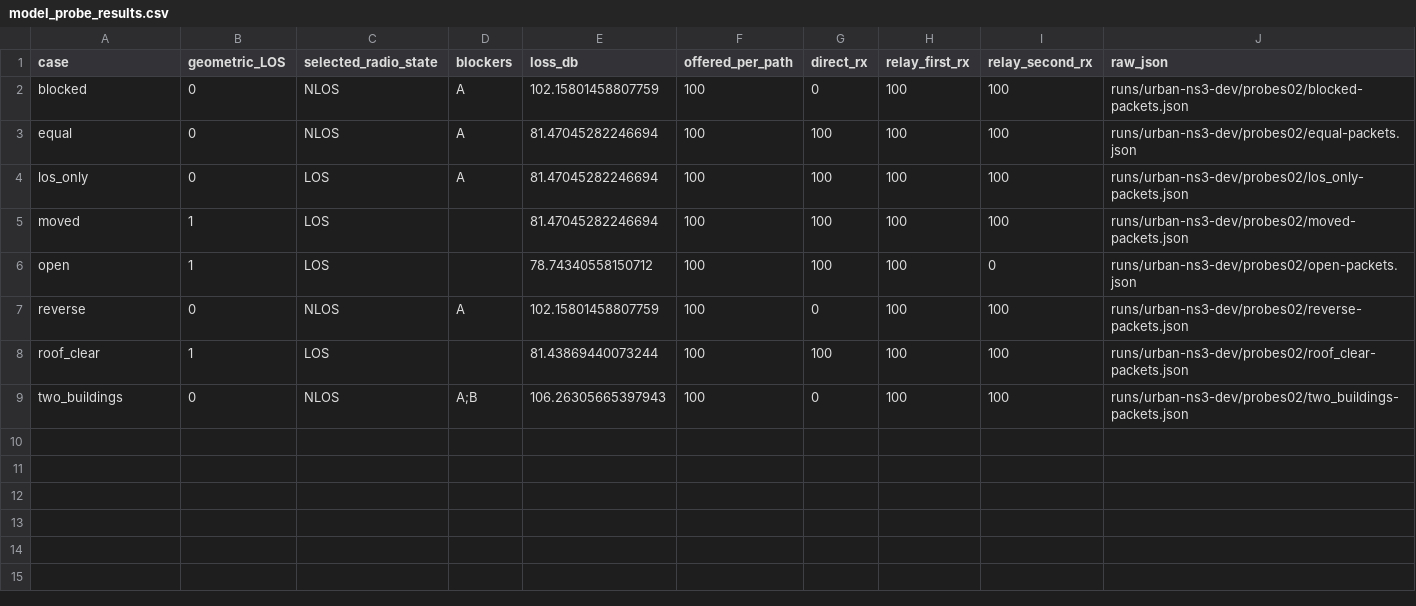
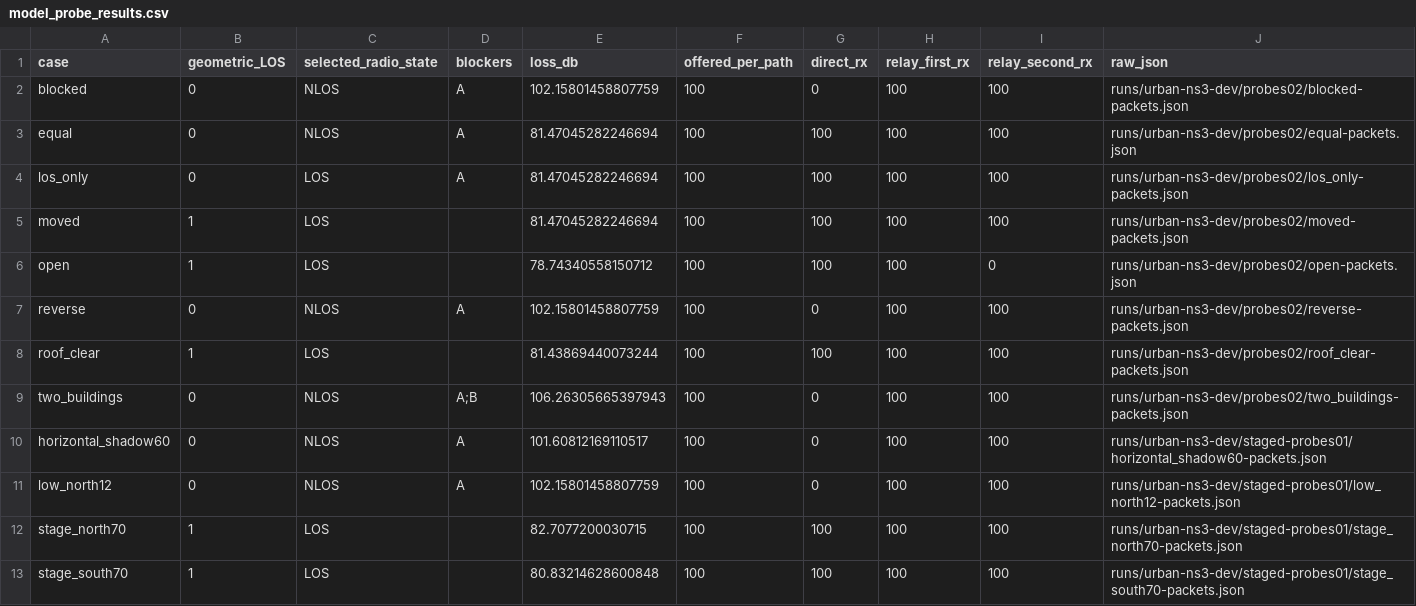
Before and after one commit to AFETZ/bas_v2, a CSV file: reports/ispras/urban_ns3/model_probe_results.csv, drawn as a sheet; the diff names each change by its address in the sheet, - before the commit and + after, or states it on an @@ line.

Commit message:
test: retain staged native packet qualification and forbid frozen rebuilds

```diff
--- a/reports/ispras/urban_ns3/model_probe_results.csv
+++ b/reports/ispras/urban_ns3/model_probe_results.csv
+row 10: horizontal_shadow60 | 0 | NLOS | A | 101.60812169110517 | 100 | 0 | 100 | 100 | runs/urban-ns3-dev/staged-probes01/horizontal_shadow60-packets.json
+row 11: low_north12 | 0 | NLOS | A | 102.15801458807759 | 100 | 0 | 100 | 100 | runs/urban-ns3-dev/staged-probes01/low_north12-packets.json
+row 12: stage_north70 | 1 | LOS |  | 82.7077200030715 | 100 | 100 | 100 | 100 | runs/urban-ns3-dev/staged-probes01/stage_north70-packets.json
+row 13: stage_south70 | 1 | LOS |  | 80.83214628600848 | 100 | 100 | 100 | 100 | runs/urban-ns3-dev/staged-probes01/stage_south70-packets.json
```
Also changed, not shown: 2 other files.
